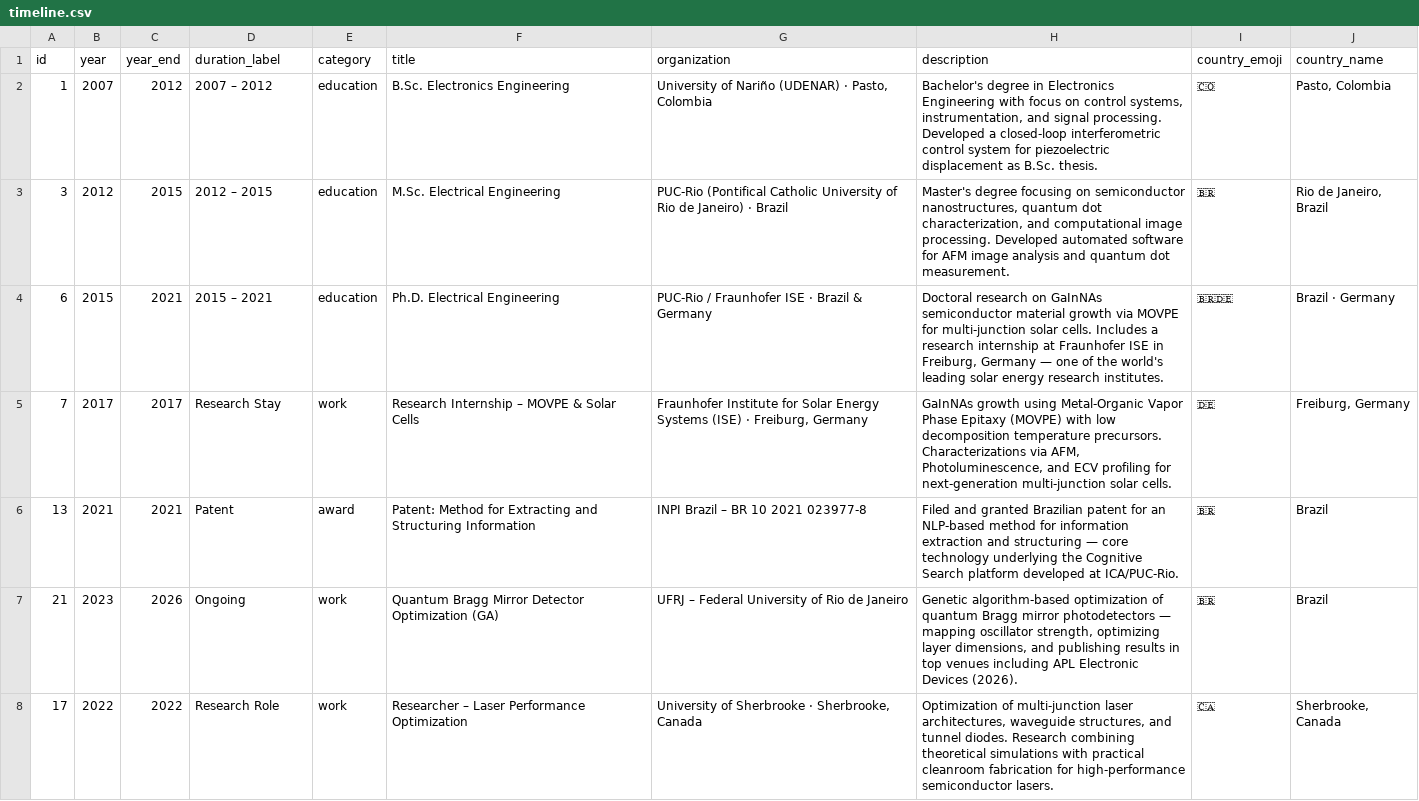
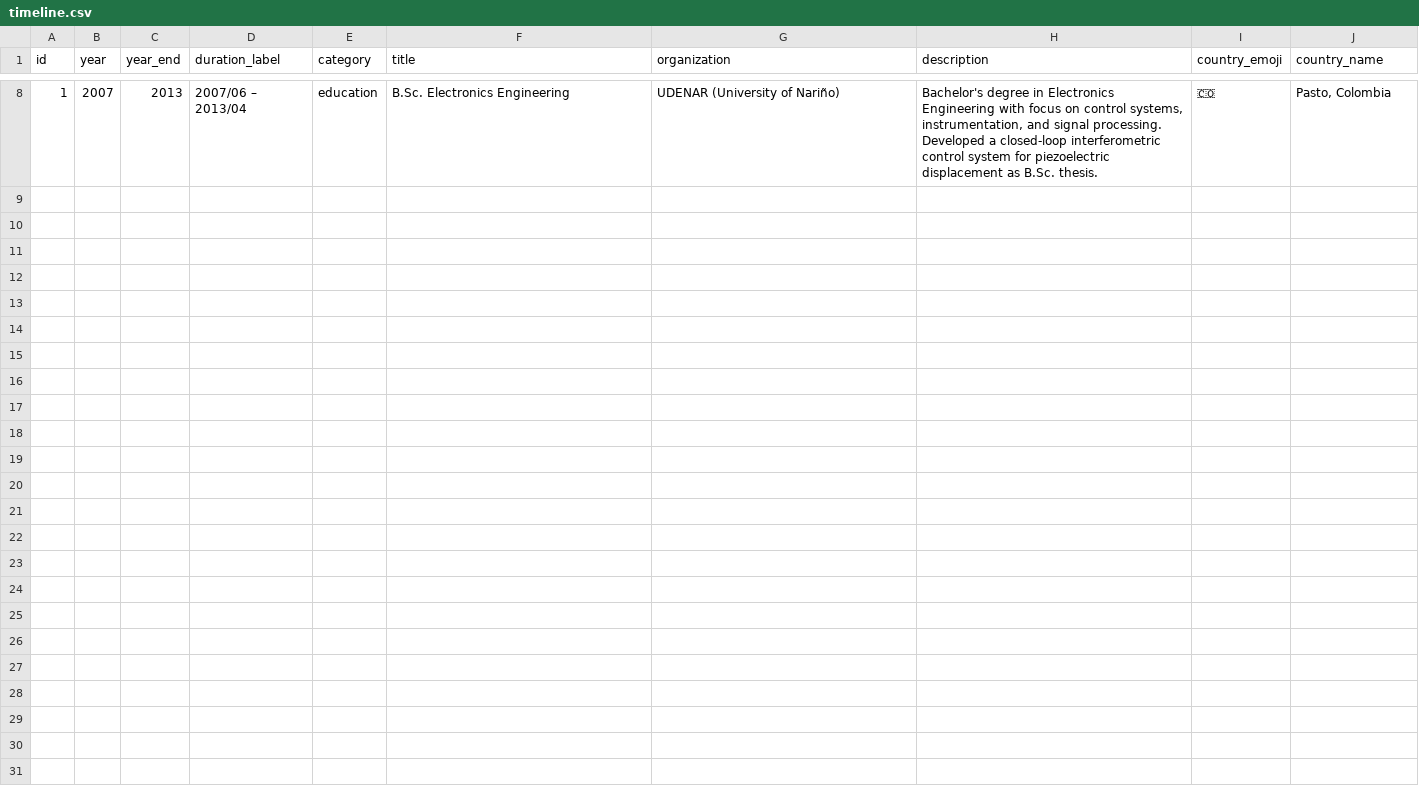
Before and after one commit to joseruiz1989/joseruiz1989.github.io, a CSV file: data/timeline.csv, drawn as a sheet; only a part is shown, gaps mark what is left out; the diff covers the shown part only.

```diff
--- a/data/timeline.csv
+++ b/data/timeline.csv
@@ -2,7 +8 @@ id,year,year_end,duration_label,category,title,organization,description,country_
-1,2007,2012,"2007 – 2012",education,"B.Sc. Electronics Engineering","University of Nariño (UDENAR) · Pasto, Colombia","Bachelor's degree in Electronics Engineering with focus on control systems, instrumentation, and signal processing. Developed a closed-loop interferometric control system for piezoelectric displacement as B.Sc. thesis.","🇨🇴","Pasto, Colombia"
-3,2012,2015,"2012 – 2015",education,"M.Sc. Electrical Engineering","PUC-Rio (Pontifical Catholic University of Rio de Janeiro) · Brazil","Master's degree focusing on semiconductor nanostructures, quantum dot characterization, and computational image processing. Developed automated software for AFM image analysis and quantum dot measurement.","🇧🇷","Rio de Janeiro, Brazil"
-6,2015,2021,"2015 – 2021",education,"Ph.D. Electrical Engineering","PUC-Rio / Fraunhofer ISE · Brazil & Germany","Doctoral research on GaInNAs semiconductor material growth via MOVPE for multi-junction solar cells. Includes a research internship at Fraunhofer ISE in Freiburg, Germany — one of the world's leading solar energy research institutes.","🇧🇷🇩🇪","Brazil · Germany"
-7,2017,2017,"Research Stay",work,"Research Internship – MOVPE & Solar Cells","Fraunhofer Institute for Solar Energy Systems (ISE) · Freiburg, Germany","GaInNAs growth using Metal-Organic Vapor Phase Epitaxy (MOVPE) with low decomposition temperature precursors. Characterizations via AFM, Photoluminescence, and ECV profiling for next-generation multi-junction solar cells.","🇩🇪","Freiburg, Germany"
-13,2021,2021,"Patent",award,"Patent: Method for Extracting and Structuring Information","INPI Brazil – BR 10 2021 023977-8","Filed and granted Brazilian patent for an NLP-based method for information extraction and structuring — core technology underlying the Cognitive Search platform developed at ICA/PUC-Rio.","🇧🇷","Brazil"
-21,2023,2026,"Ongoing",work,"Quantum Bragg Mirror Detector Optimization (GA)","UFRJ – Federal University of Rio de Janeiro","Genetic algorithm-based optimization of quantum Bragg mirror photodetectors — mapping oscillator strength, optimizing layer dimensions, and publishing results in top venues including APL Electronic Devices (2026).","🇧🇷","Brazil"
-17,2022,2022,"Research Role",work,"Researcher – Laser Performance Optimization","University of Sherbrooke · Sherbrooke, Canada","Optimization of multi-junction laser architectures, waveguide structures, and tunnel diodes. Research combining theoretical simulations with practical cleanroom fabrication for high-performance semiconductor lasers.","🇨🇦","Sherbrooke, Canada"
+1,2007,2013,"2007/06 – 2013/04",education,"B.Sc. Electronics Engineering","UDENAR (University of Nariño)","Bachelor's degree in Electronics Engineering with focus on control systems, instrumentation, and signal processing. Developed a closed-loop interferometric control system for piezoelectric displacement as B.Sc. thesis.","🇨🇴","Pasto, Colombia"
```
Also changed, not shown: 6 added rows elsewhere in this file, data/publications.csv, 5 other files.
